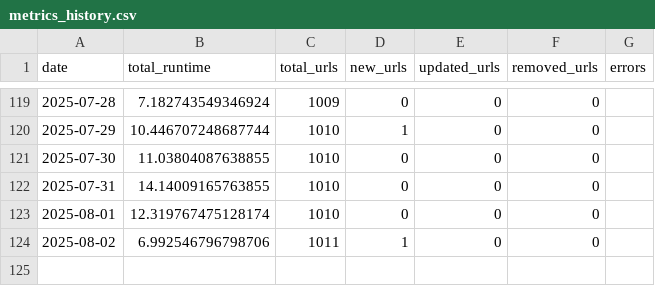
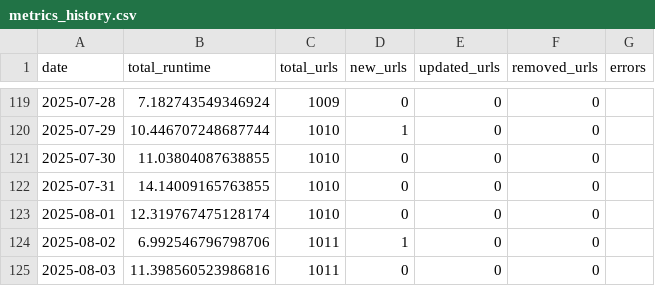
Before and after one commit to sonyaarom/huber-web-app, a CSV file: metrics_history.csv, drawn as a sheet; only a part is shown, gaps mark what is left out.

```diff
--- a/metrics_history.csv
+++ b/metrics_history.csv
@@ -124 +124,2 @@ date,total_runtime,total_urls,new_urls,updated_urls,removed_urls,errors
 2025-08-02,6.992546796798706,1011,1,0,0
+2025-08-03,11.398560523986816,1011,0,0,0
```
Also changed, not shown: 2 other files.
